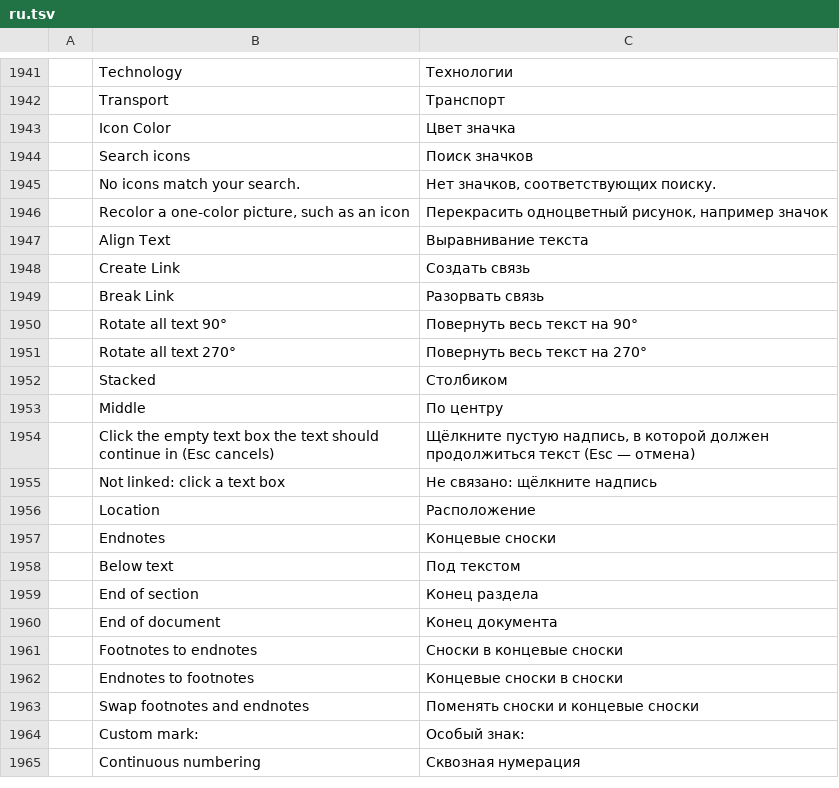
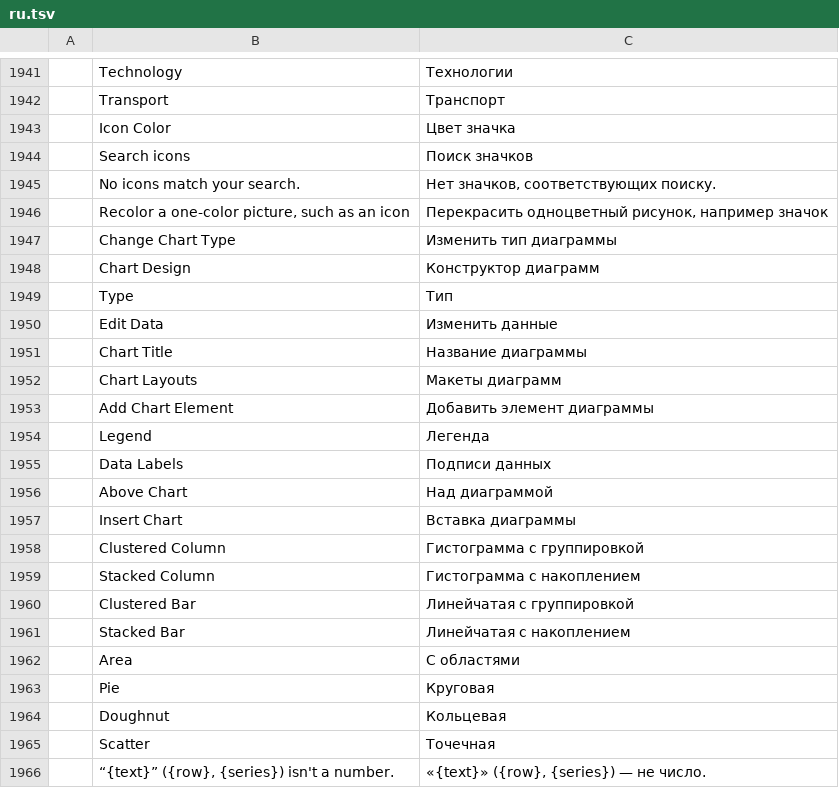
Before and after one commit to 0x-fork/wordcraft, a TSV file: crates/ui-egui/src/i18n/ru.tsv, drawn as a sheet; only a part is shown, gaps mark what is left out; the shorter side is filled out with more unchanged rows; the diff covers the shown part only; the diff names each change by its address in the sheet, - before the commit and + after, or states it on an @@ line.

```diff
--- a/crates/ui-egui/src/i18n/ru.tsv
+++ b/crates/ui-egui/src/i18n/ru.tsv
+row 1947:  | Change Chart Type | Изменить тип диаграммы
+row 1948:  | Chart Design | Конструктор диаграмм
+row 1949:  | Type | Тип
+row 1950:  | Edit Data | Изменить данные
+row 1951:  | Chart Title | Название диаграммы
+row 1952:  | Chart Layouts | Макеты диаграмм
+row 1953:  | Add Chart Element | Добавить элемент диаграммы
+row 1954:  | Legend | Легенда
+row 1955:  | Data Labels | Подписи данных
+row 1956:  | Above Chart | Над диаграммой
+row 1957:  | Insert Chart | Вставка диаграммы
+row 1958:  | Clustered Column | Гистограмма с группировкой
+row 1959:  | Stacked Column | Гистограмма с накоплением
+row 1960:  | Clustered Bar | Линейчатая с группировкой
+row 1961:  | Stacked Bar | Линейчатая с накоплением
+row 1962:  | Area | С областями
+row 1963:  | Pie | Круговая
+row 1964:  | Doughnut | Кольцевая
+row 1965:  | Scatter | Точечная
+row 1966:  | “{text}” ({row}, {series}) isn't a number. | «{text}» ({row}, {series}) — не число.
```
Also changed, not shown: 11 added rows elsewhere in this file, crates/ui-egui/src/i18n/es.tsv, crates/ui-egui/src/i18n/ja.tsv, 36 other files.
